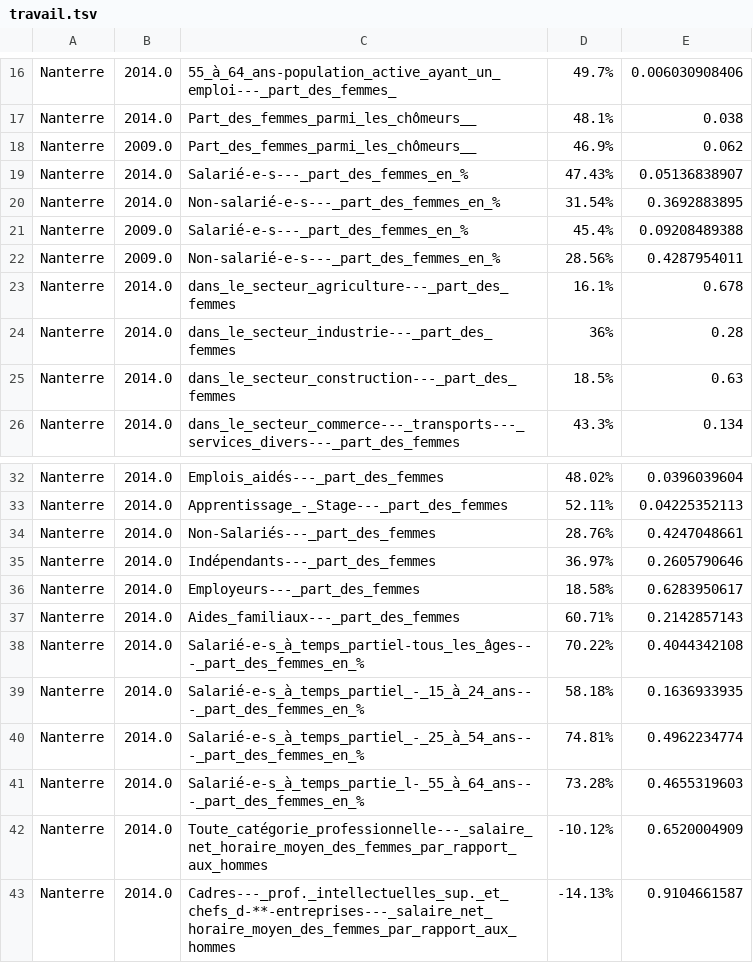
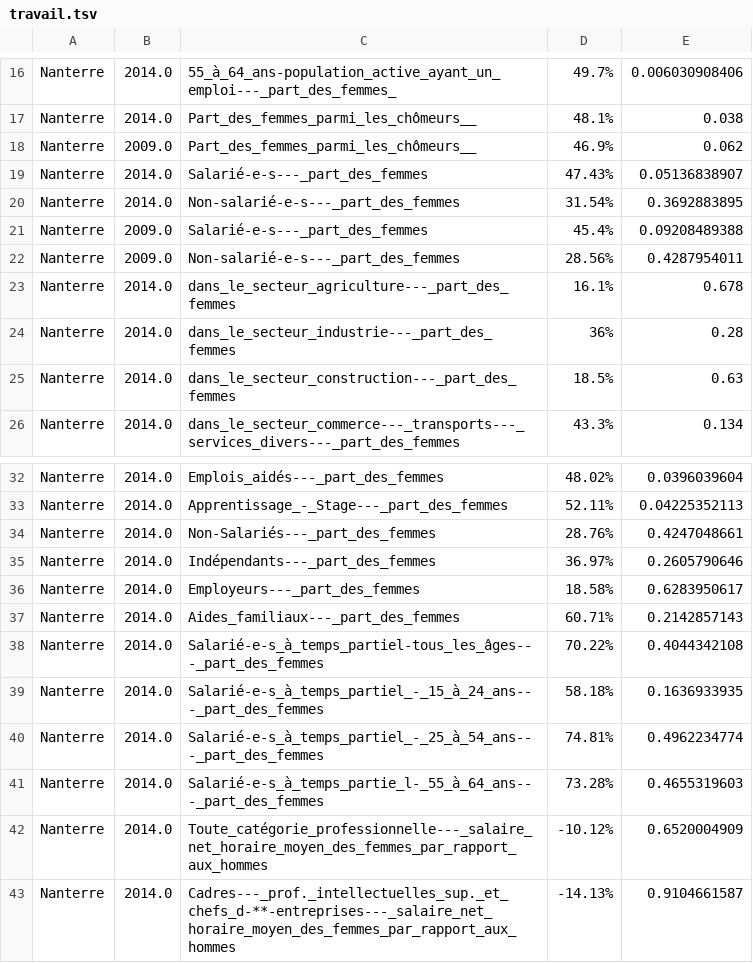
Before and after one commit to jimenaRL/agora, a TSV file: data/m4l/nanterre/travail.tsv, drawn as a sheet; only a part is shown, gaps mark what is left out.

Commit message:
Fix pb

```diff
--- a/data/m4l/nanterre/travail.tsv
+++ b/data/m4l/nanterre/travail.tsv
@@ -18,6 +18,6 @@ Nanterre	2014.0	Part_des_femmes_parmi_les_chômeurs__	48.1%	0.038
 Nanterre	2009.0	Part_des_femmes_parmi_les_chômeurs__	46.9%	0.062
-Nanterre	2014.0	Salarié-e-s---_part_des_femmes_en_%	47.43%	0.05136838907
-Nanterre	2014.0	Non-salarié-e-s---_part_des_femmes_en_%	31.54%	0.3692883895
-Nanterre	2009.0	Salarié-e-s---_part_des_femmes_en_%	45.4%	0.09208489388
-Nanterre	2009.0	Non-salarié-e-s---_part_des_femmes_en_%	28.56%	0.4287954011
+Nanterre	2014.0	Salarié-e-s---_part_des_femmes	47.43%	0.05136838907
+Nanterre	2014.0	Non-salarié-e-s---_part_des_femmes	31.54%	0.3692883895
+Nanterre	2009.0	Salarié-e-s---_part_des_femmes	45.4%	0.09208489388
+Nanterre	2009.0	Non-salarié-e-s---_part_des_femmes	28.56%	0.4287954011
 Nanterre	2014.0	dans_le_secteur_agriculture---_part_des_femmes	16.1%	0.678
@@ -37,6 +37,6 @@ Nanterre	2014.0	Employeurs---_part_des_femmes	18.58%	0.6283950617
 Nanterre	2014.0	Aides_familiaux---_part_des_femmes	60.71%	0.2142857143
-Nanterre	2014.0	Salarié-e-s_à_temps_partiel-tous_les_âges---_part_des_femmes_en_%	70.22%	0.4044342108
-Nanterre	2014.0	Salarié-e-s_à_temps_partiel_-_15_à_24_ans---_part_des_femmes_en_%	58.18%	0.1636933935
-Nanterre	2014.0	Salarié-e-s_à_temps_partiel_-_25_à_54_ans---_part_des_femmes_en_%	74.81%	0.4962234774
-Nanterre	2014.0	Salarié-e-s_à_temps_partie_l-_55_à_64_ans---_part_des_femmes_en_%	73.28%	0.4655319603
+Nanterre	2014.0	Salarié-e-s_à_temps_partiel-tous_les_âges---_part_des_femmes	70.22%	0.4044342108
+Nanterre	2014.0	Salarié-e-s_à_temps_partiel_-_15_à_24_ans---_part_des_femmes	58.18%	0.1636933935
+Nanterre	2014.0	Salarié-e-s_à_temps_partiel_-_25_à_54_ans---_part_des_femmes	74.81%	0.4962234774
+Nanterre	2014.0	Salarié-e-s_à_temps_partie_l-_55_à_64_ans---_part_des_femmes	73.28%	0.4655319603
 Nanterre	2014.0	Toute_catégorie_professionnelle---_salaire_net_horaire_moyen_des_femmes_par_rapport_aux_hommes	-10.12%	0.6520004909
```
